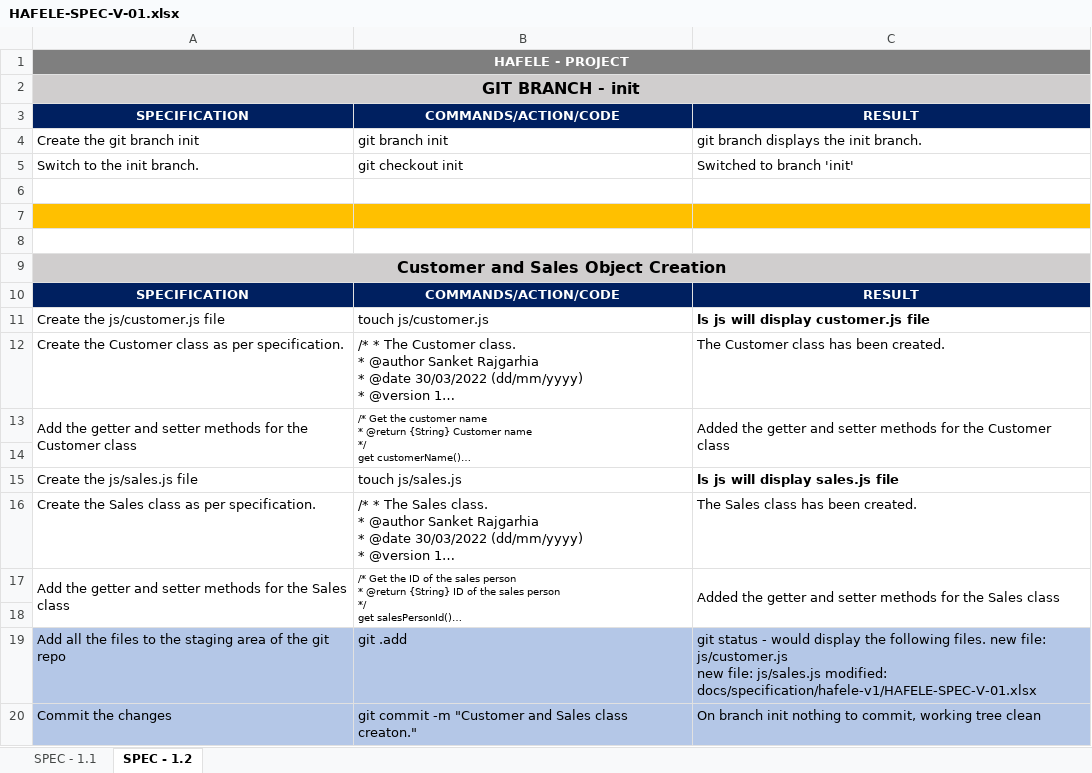
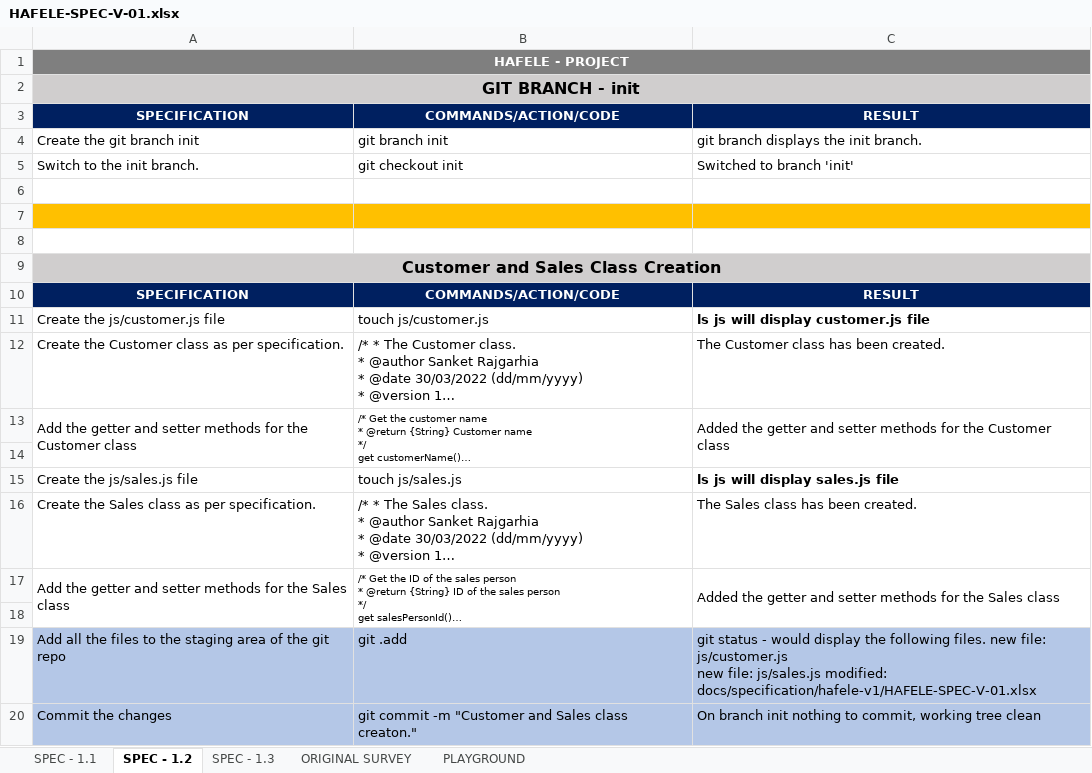
Before and after one commit to sanket-rajgarhia/HAFELE-V-01, an Excel workbook: docs/specification/hafele-v1/HAFELE-SPEC-V-01.xlsx, sheet SPEC - 1.2, drawn as a sheet; long unchanged cells end in …; values as stored, in another font and other column widths than the file's, no borders; the diff names each change by its address in the sheet, - before the commit and + after, or states it on an @@ line.

```diff
--- a/docs/specification/hafele-v1/HAFELE-SPEC-V-01.xlsx (sheet SPEC - 1.2)
+++ b/docs/specification/hafele-v1/HAFELE-SPEC-V-01.xlsx (sheet SPEC - 1.2)
+sheet tab: SPEC - 1.3
+sheet tab: ORIGINAL SURVEY
+sheet tab: PLAYGROUND
-A9: Customer and Sales Object Creation
+A9: Customer and Sales Class Creation
```
Also changed, not shown: 2 other files.
